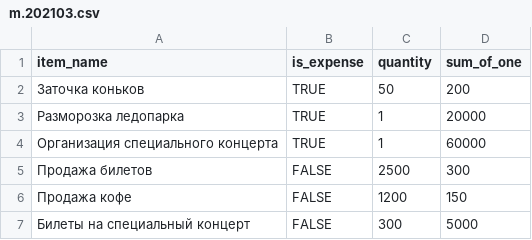
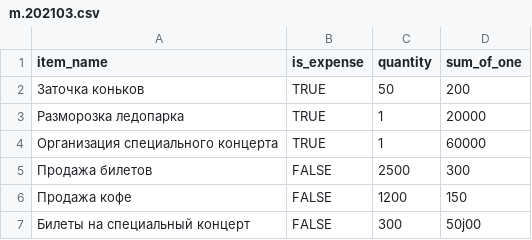
Before and after one commit to Pavel579/accounting-app, a CSV file: resources/m.202103.csv, drawn as a sheet.

```diff
--- a/resources/m.202103.csv
+++ b/resources/m.202103.csv
@@ -6,2 +6,2 @@ item_name,is_expense,quantity,sum_of_one
 Продажа кофе,FALSE,1200,150
-Билеты на специальный концерт,FALSE,300,5000
+Билеты на специальный концерт,FALSE,300,50j00
```
Also changed, not shown: resources/m.202101.csv, 5 other files.
